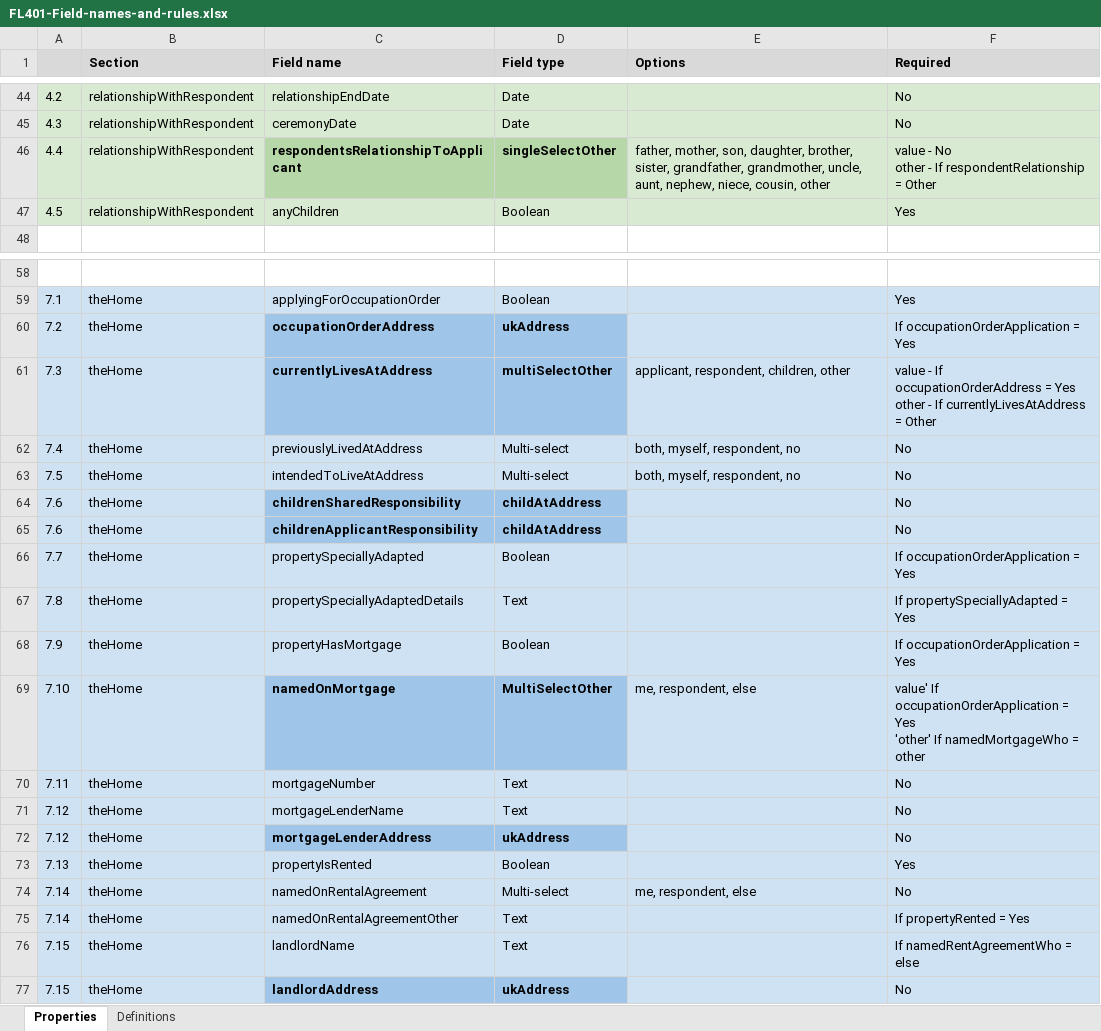
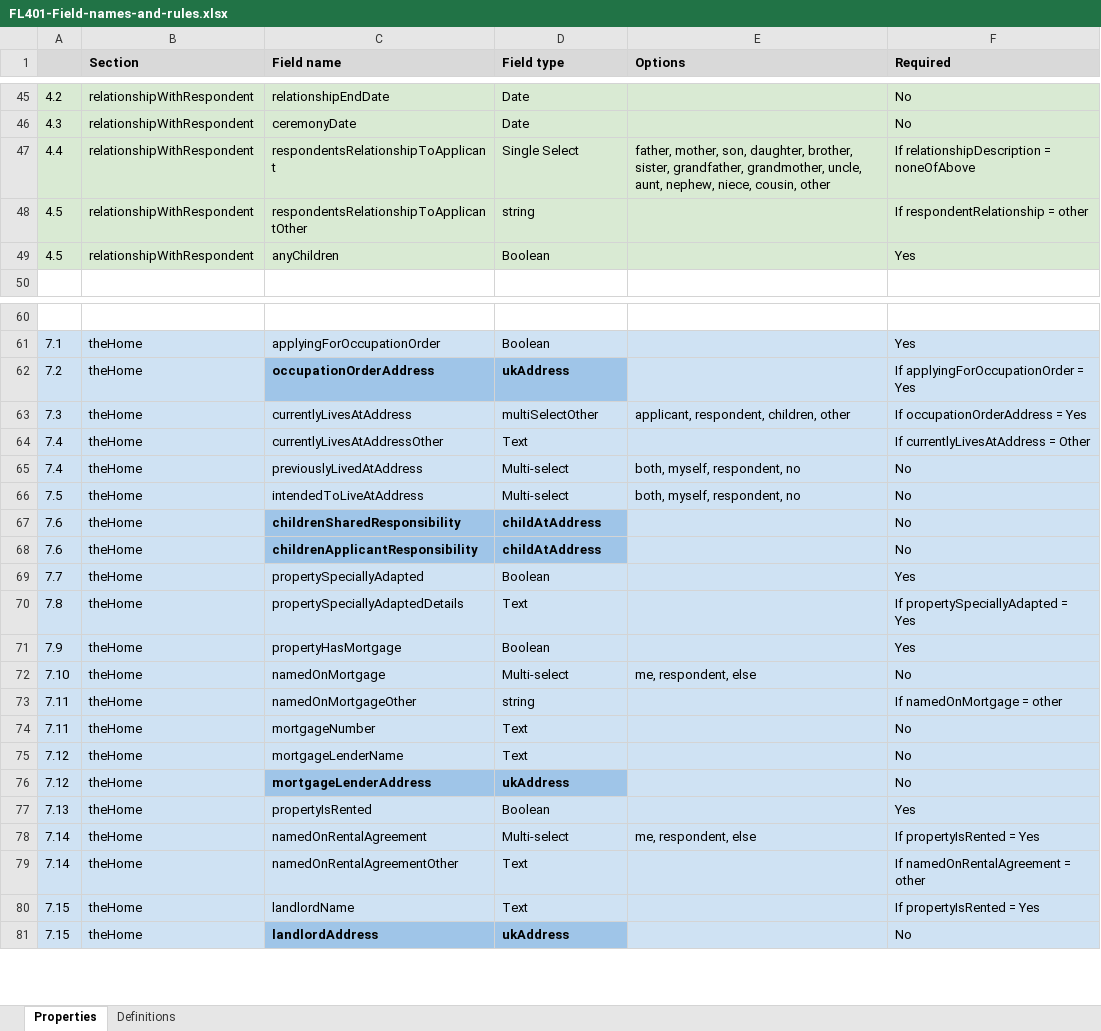
Before and after one commit to electricputty/FL401-data-schema, an Excel workbook: resources/FL401-Field-names-and-rules.xlsx, sheet Properties, drawn as a sheet; only a part is shown, gaps mark what is left out; values as stored, in another font and other column widths than the file's, no borders; charts and pictures not drawn; addresses are those after the commit; ↵ is a line break in a cell; the diff covers the shown part only; the diff names each change by its address in the sheet, - before the commit and + after, or states it on an @@ line.

Commit message:
Updated Excel doc to reflect latest changes to schemas

```diff
--- a/resources/FL401-Field-names-and-rules.xlsx (sheet Properties)
+++ b/resources/FL401-Field-names-and-rules.xlsx (sheet Properties)
@@ C47:D47 bold: on → off, fill: #B6D7A8 → #D9EAD3 @@
-D47 (Field type): singleSelectOther
+D47 (Field type): Single Select
-F47 (Required): value - No ↵ other - If respondentRelationship = Other
+F47 (Required): If relationshipDescription = noneOfAbove
+row 48: 4.5 | relationshipWithRespondent | respondentsRelationshipToApplicantOther | string |  | If respondentRelationship = other
-F62 (Required): If occupationOrderApplication = Yes
+F62 (Required): If applyingForOccupationOrder = Yes
@@ C63:D63 fill: #9FC5E8 → #CFE2F3, bold: on → off @@
-F63 (Required): value - If occupationOrderAddress = Yes ↵ other - If currentlyLivesAtAddress = Other
+F63 (Required): If occupationOrderAddress = Yes
+row 64: 7.4 | theHome | currentlyLivesAtAddressOther | Text |  | If currentlyLivesAtAddress = Other
-F69 (Required): If occupationOrderApplication = Yes
+F69 (Required): Yes
-F71 (Required): If occupationOrderApplication = Yes
+F71 (Required): Yes
@@ C72:D72 fill: #9FC5E8 → #CFE2F3, bold: on → off @@
-D72 (Field type): MultiSelectOther
+D72 (Field type): Multi-select
-F72 (Required): value' If occupationOrderApplication = Yes ↵ 'other' If namedMortgageWho = other
+F72 (Required): No
+row 73: 7.11 | theHome | namedOnMortgageOther | string |  | If namedOnMortgage = other
-F78 (Required): No
+F78 (Required): If propertyIsRented = Yes
-F79 (Required): If propertyRented = Yes
+F79 (Required): If namedOnRentalAgreement = other
-F80 (Required): If namedRentAgreementWho = else
+F80 (Required): If propertyIsRented = Yes
```
Also changed, not shown: 1 added row and 1 edited cell elsewhere in this sheet.
